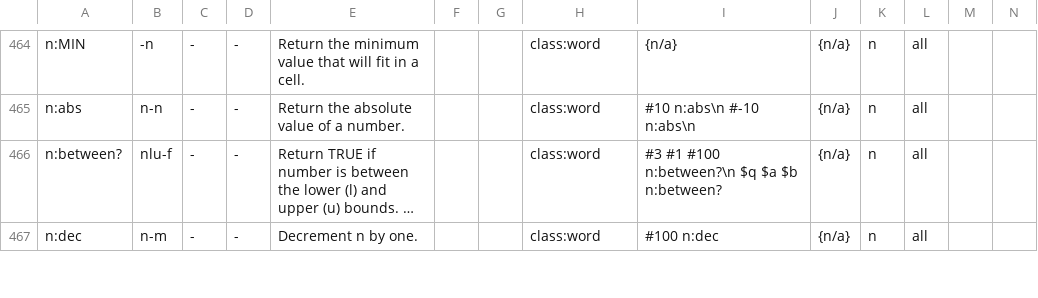
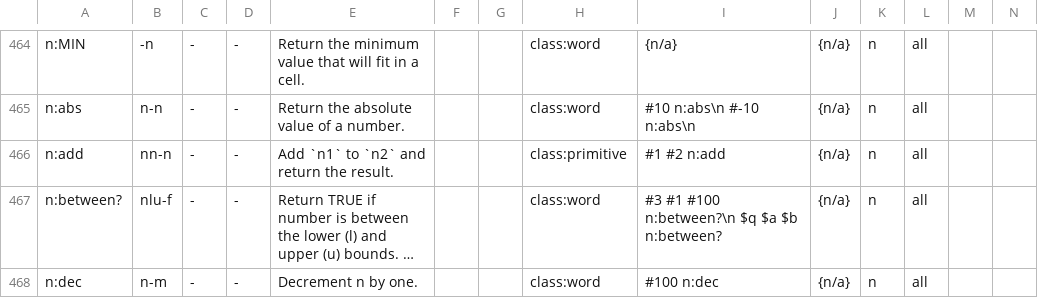
Before and after one commit to crcx/retroforth, a TSV file: doc/words.tsv, drawn as a sheet; only a part is shown, gaps mark what is left out; long unchanged cells end in …; rows hold the shown columns only; the diff covers the shown part only; the diff names each change by its address in the sheet, - before the commit and + after, or states it on an @@ line.

```diff
--- a/doc/words.tsv
+++ b/doc/words.tsv
+row 466: n:add | nn-n | - | - | Add `n1` to `n2` and return the result. |  |  | class:primitive | #1 #2 n:add | {n/a} | n | all
```
Also changed, not shown: 7 added rows elsewhere in this file, 14 other files.
